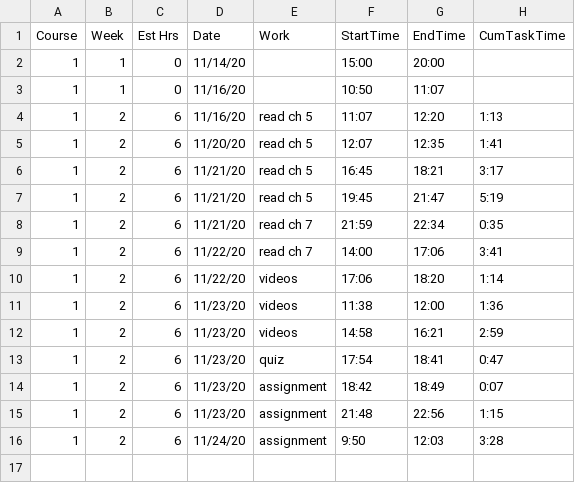
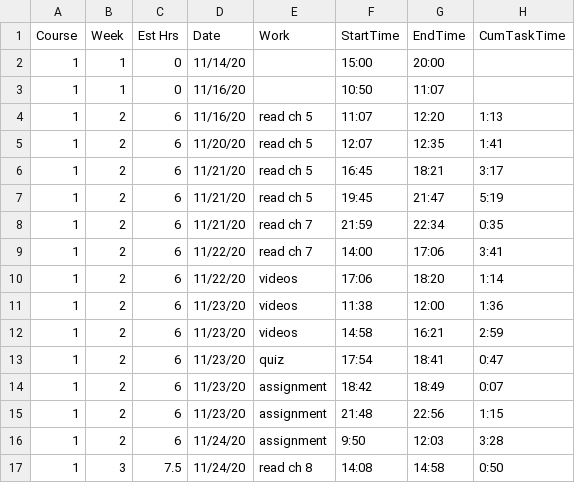
Before and after one commit to BruceBerk/Intro_to_Data_Science_Coursera, a CSV file: Course_1/timelog.csv, drawn as a sheet.

Commit message:
wk 3 start chapter 8

```diff
--- a/Course_1/timelog.csv
+++ b/Course_1/timelog.csv
@@ -16 +16,2 @@ Course,Week,Est Hrs,Date,Work,StartTime,EndTime,CumTaskTime
 1,2,6,11/24/20,assignment,9:50,12:03,3:28
+1,3,7.5,11/24/20,read ch 8,14:08,14:58,0:50
```
Also changed, not shown: 2 other files.
